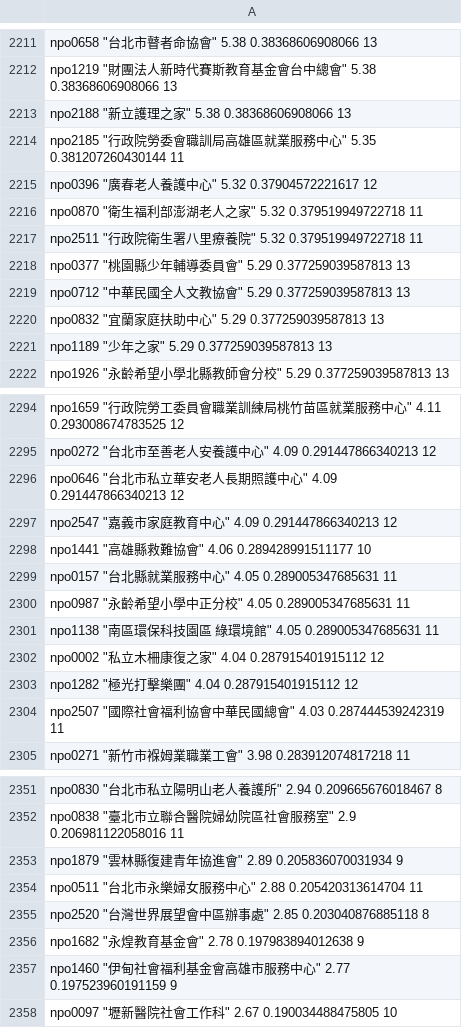
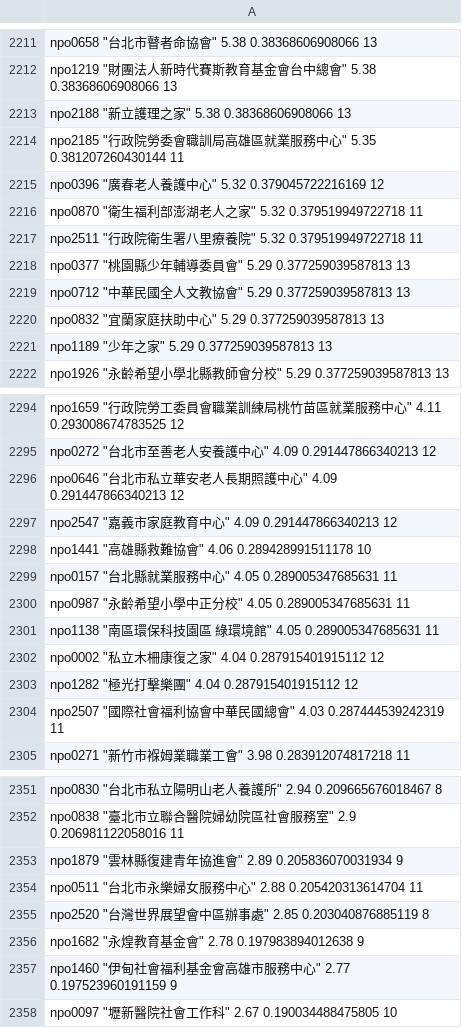
Before and after one commit to Helen-R/cal.transp, a CSV file: transp.csv, drawn as a sheet; only a part is shown, gaps mark what is left out; the diff covers the shown part only.

```diff
--- a/transp.csv
+++ b/transp.csv
@@ -2214,3 +2214,3 @@
 "npo2185" "行政院勞委會職訓局高雄區就業服務中心" 5.35 0.381207260430144 11
-"npo0396" "廣春老人養護中心" 5.32 0.37904572221617 12
+"npo0396" "廣春老人養護中心" 5.32 0.379045722216169 12
 "npo0870" "衛生福利部澎湖老人之家" 5.32 0.379519949722718 11
@@ -2297,3 +2297,3 @@
 "npo2547" "嘉義市家庭教育中心" 4.09 0.291447866340213 12
-"npo1441" "高雄縣救難協會" 4.06 0.289428991511177 10
+"npo1441" "高雄縣救難協會" 4.06 0.289428991511178 10
 "npo0157" "台北縣就業服務中心" 4.05 0.289005347685631 11
@@ -2354,3 +2354,3 @@
 "npo0511" "台北市永樂婦女服務中心" 2.88 0.205420313614704 11
-"npo2520" "台灣世界展望會中區辦事處" 2.85 0.203040876885118 8
+"npo2520" "台灣世界展望會中區辦事處" 2.85 0.203040876885119 8
 "npo1682" "永煌教育基金會" 2.78 0.197983894012638 9
```
Also changed, not shown: 20 edited cells elsewhere in this file, npo_worker_review_stats.csv, 8 other files.
